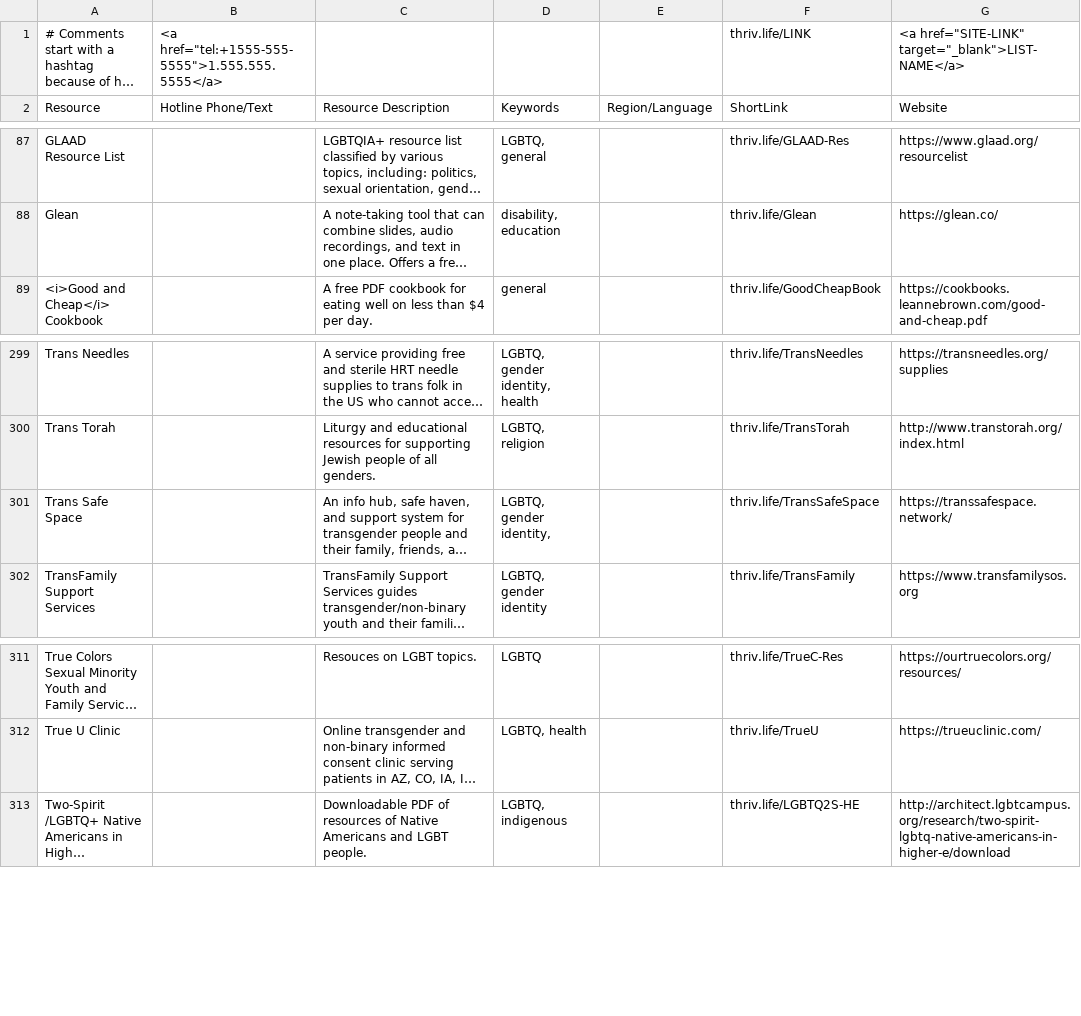
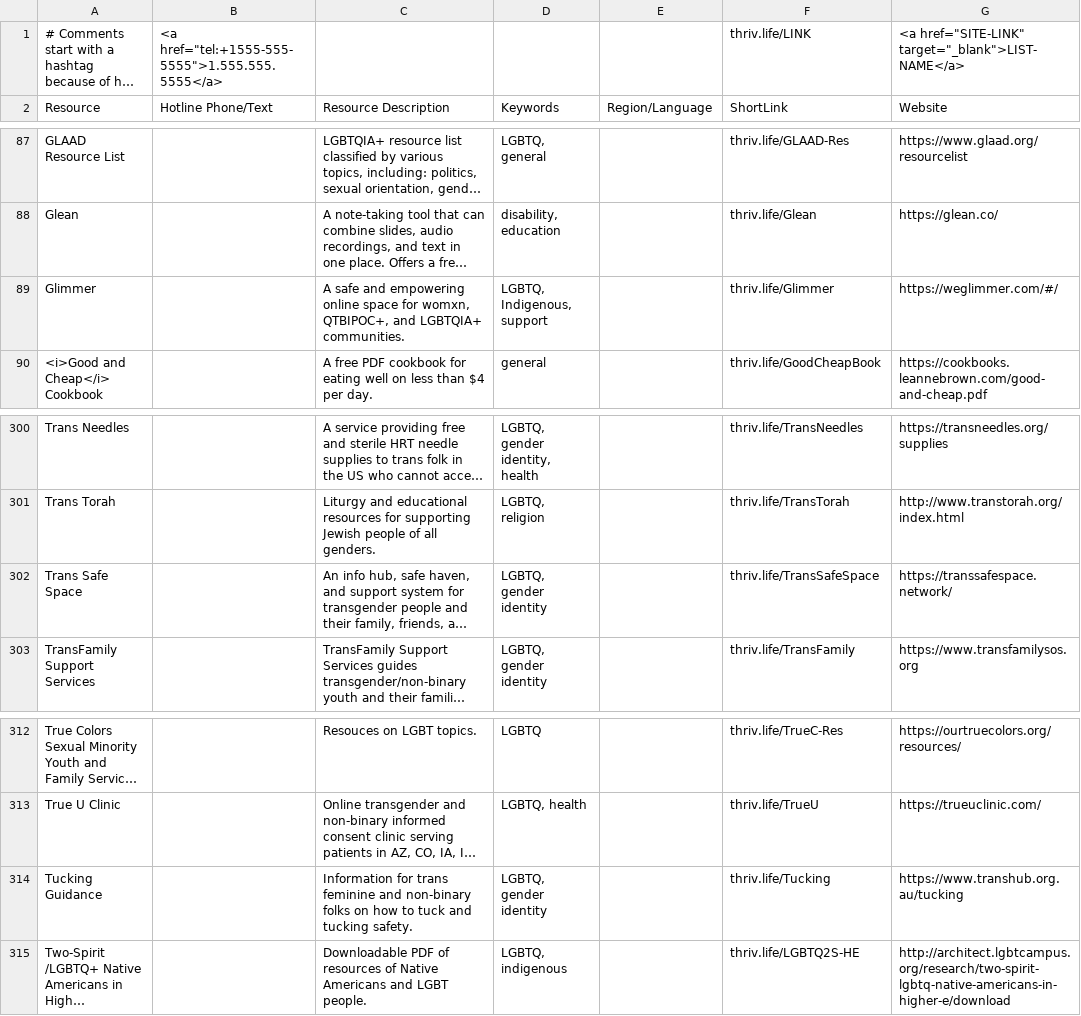
Before and after one commit to ThriveLifeline/thrive-lifeline, a CSV file: _site/thrive_resources.csv, drawn as a sheet; only a part is shown, gaps mark what is left out; long unchanged cells end in …; addresses are those after the commit; the diff names each change by its address in the sheet, - before the commit and + after, or states it on an @@ line.

```diff
--- a/_site/thrive_resources.csv
+++ b/_site/thrive_resources.csv
+row 89: Glimmer |  | A safe and empowering online space for womxn, QTBIPOC+, and LGBTQIA+ communities. | LGBTQ, Indigenous, support |  | thriv.life/Glimmer | https://weglimmer.com/#/
-D302 (Keywords): LGBTQ, gender identity,
+D302 (Keywords): LGBTQ, gender identity
+row 314: Tucking Guidance |  | Information for trans feminine and non-binary folks on how to tuck and tucking safety. | LGBTQ, gender identity |  | thriv.life/Tucking | https://www.transhub.org.au/tucking
```
Also changed, not shown: thrive_resources.csv, 9 other files.
